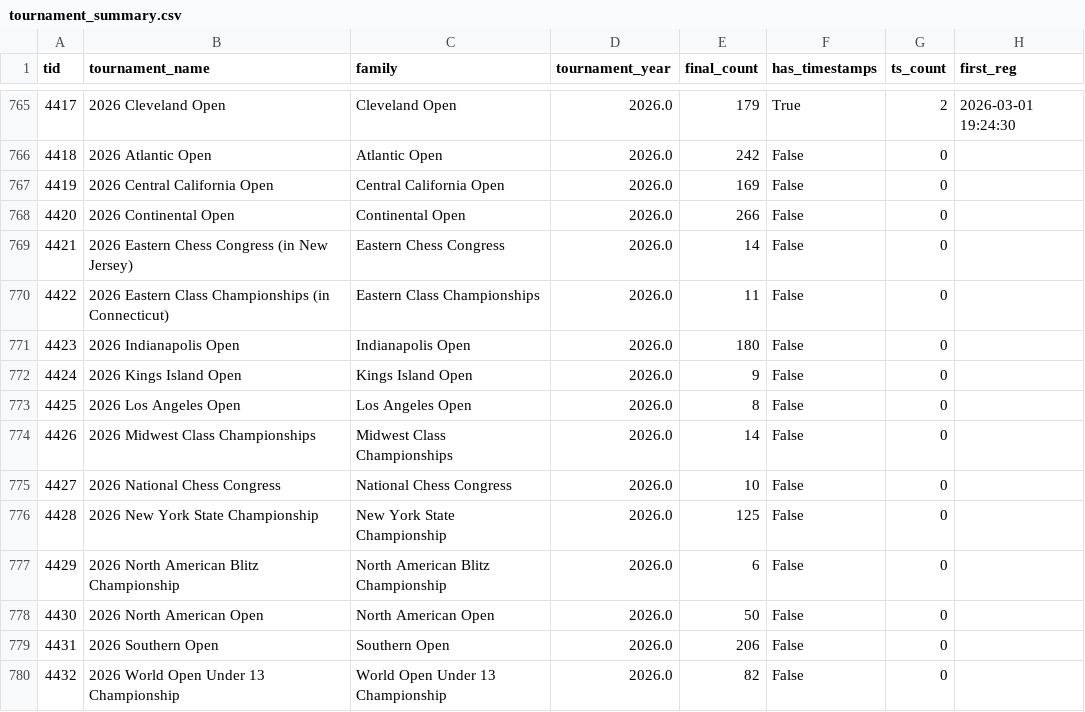
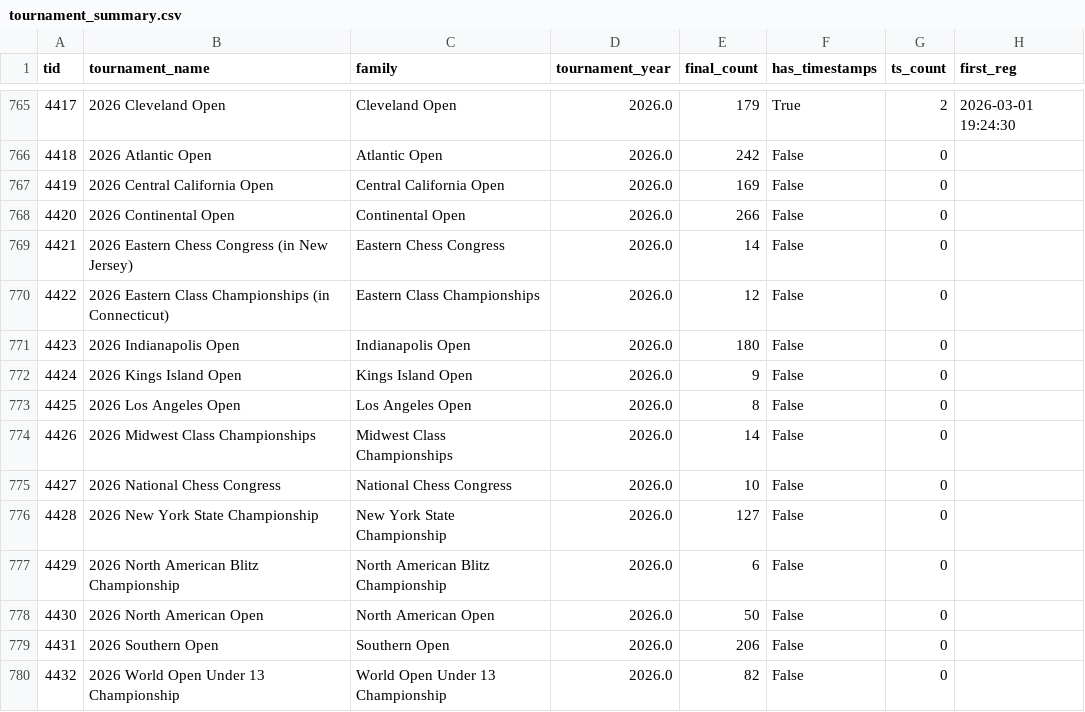
Before and after one commit to HaterAndrew/chess-prediction, a CSV file: output/tournament_summary.csv, drawn as a sheet; only a part is shown, gaps mark what is left out; the diff names each change by its address in the sheet, - before the commit and + after, or states it on an @@ line.

```diff
--- a/output/tournament_summary.csv
+++ b/output/tournament_summary.csv
-E770 (final_count): 11
+E770 (final_count): 12
-E776 (final_count): 125
+E776 (final_count): 127
```
Also changed, not shown: output/daily_scrape.csv, output/update_log.csv, 13 other files.
